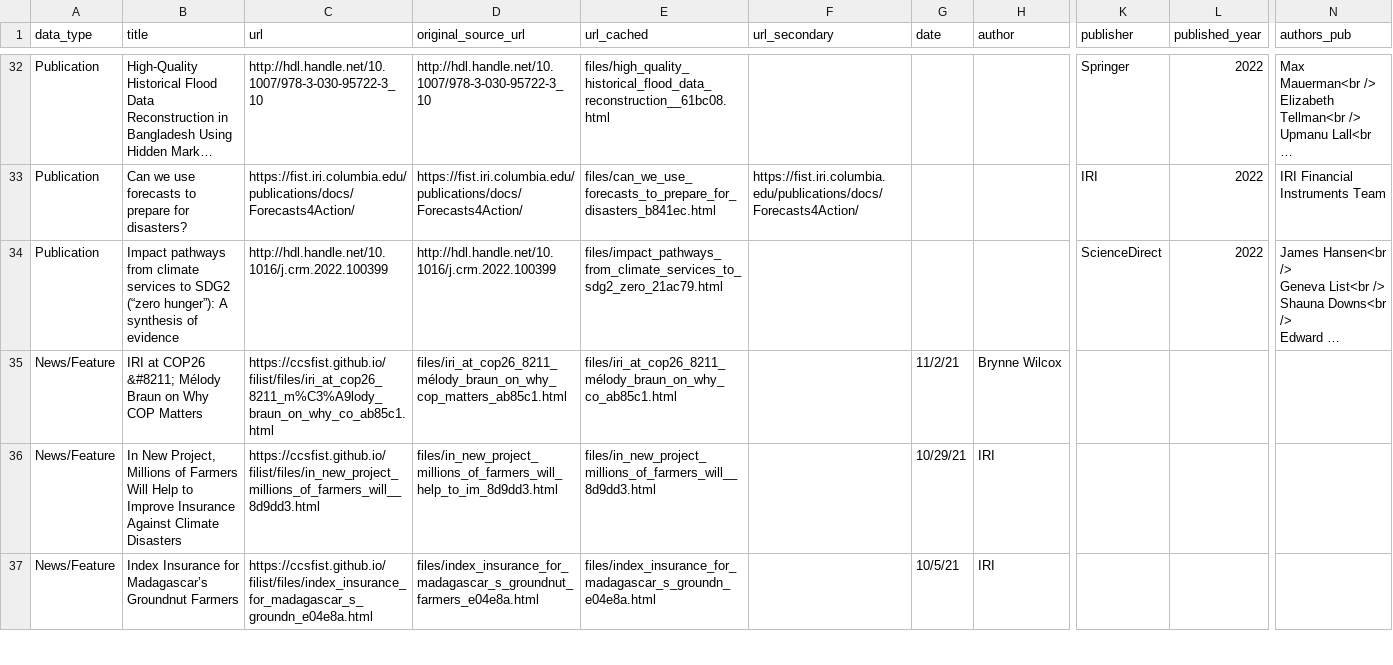
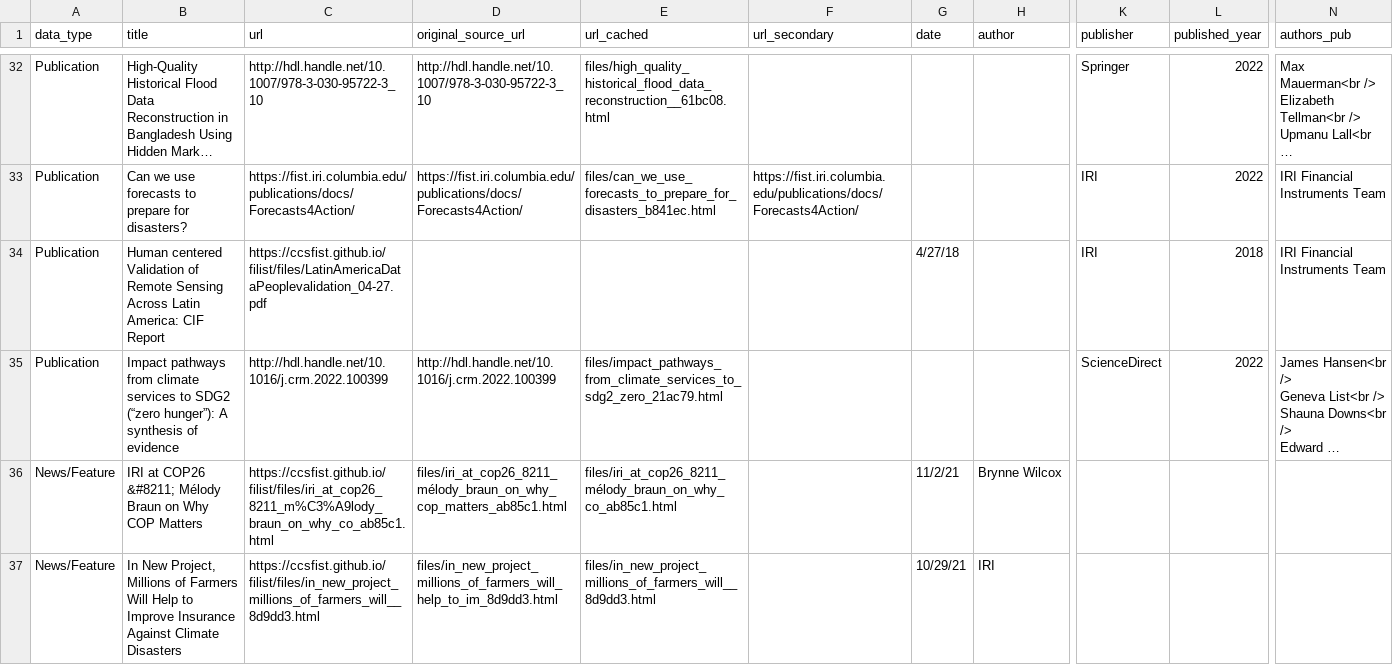
Before and after one commit to ccsfist/filist, a CSV file: combined_data.csv, drawn as a sheet; only a part is shown, gaps mark what is left out; the shorter side is filled out with more unchanged rows; long unchanged cells end in …; rows hold the shown columns only; the diff names each change by its address in the sheet, - before the commit and + after, or states it on an @@ line.

Commit message:
added latam data analysis crowdsourcing

```diff
--- a/combined_data.csv
+++ b/combined_data.csv
+row 34: Publication | Human centered Validation of Remote Sensing Across Latin America: CIF Report | https://ccsfist.github.io/filist/files/LatinAmericaDataPeoplevalidation_04-27.pdf |  |  |  | 4/27/18 |  | IRI | 2018 | IRI Financial Instruments Team
```
Also changed, not shown: 2 other files.
